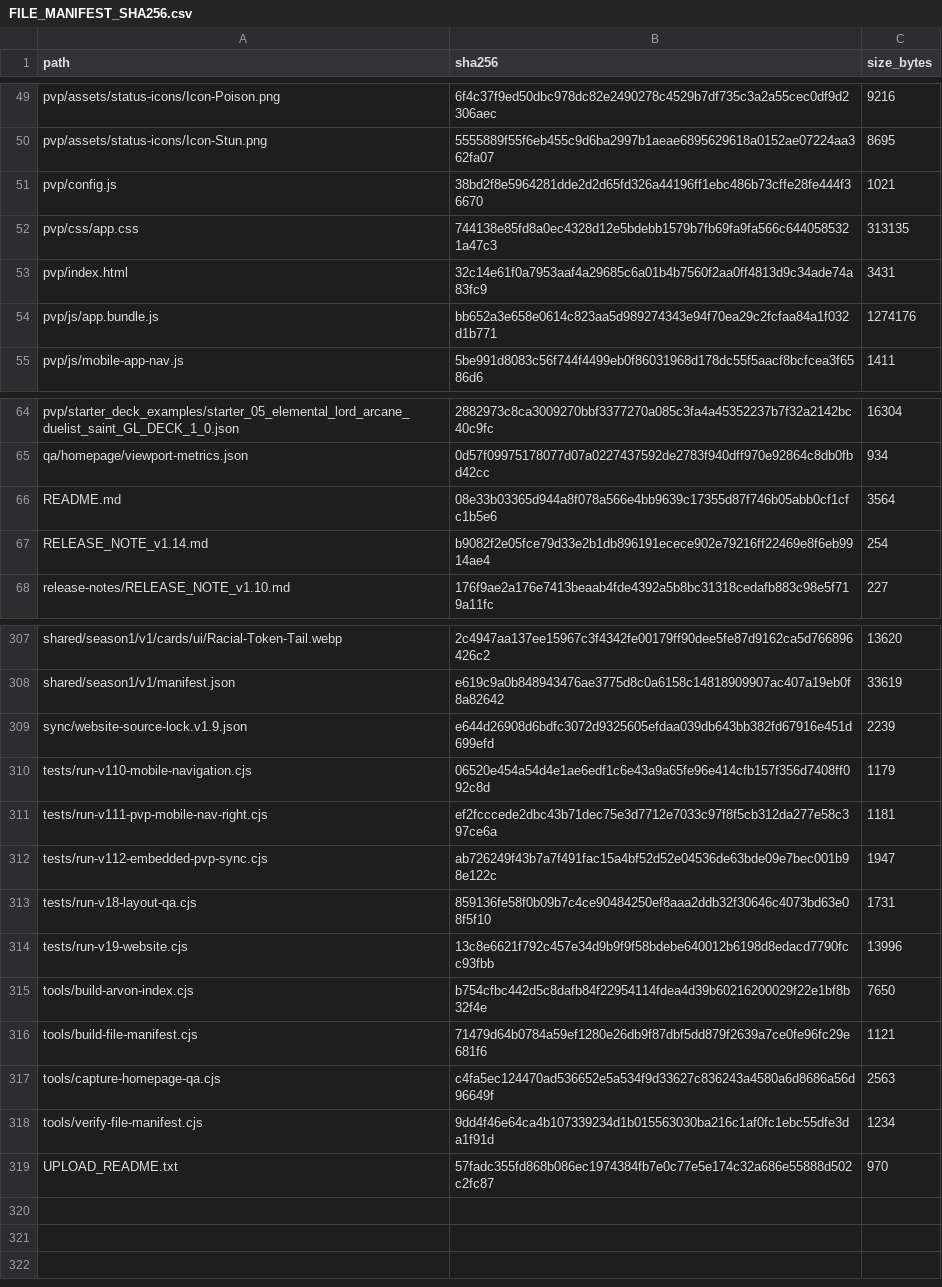
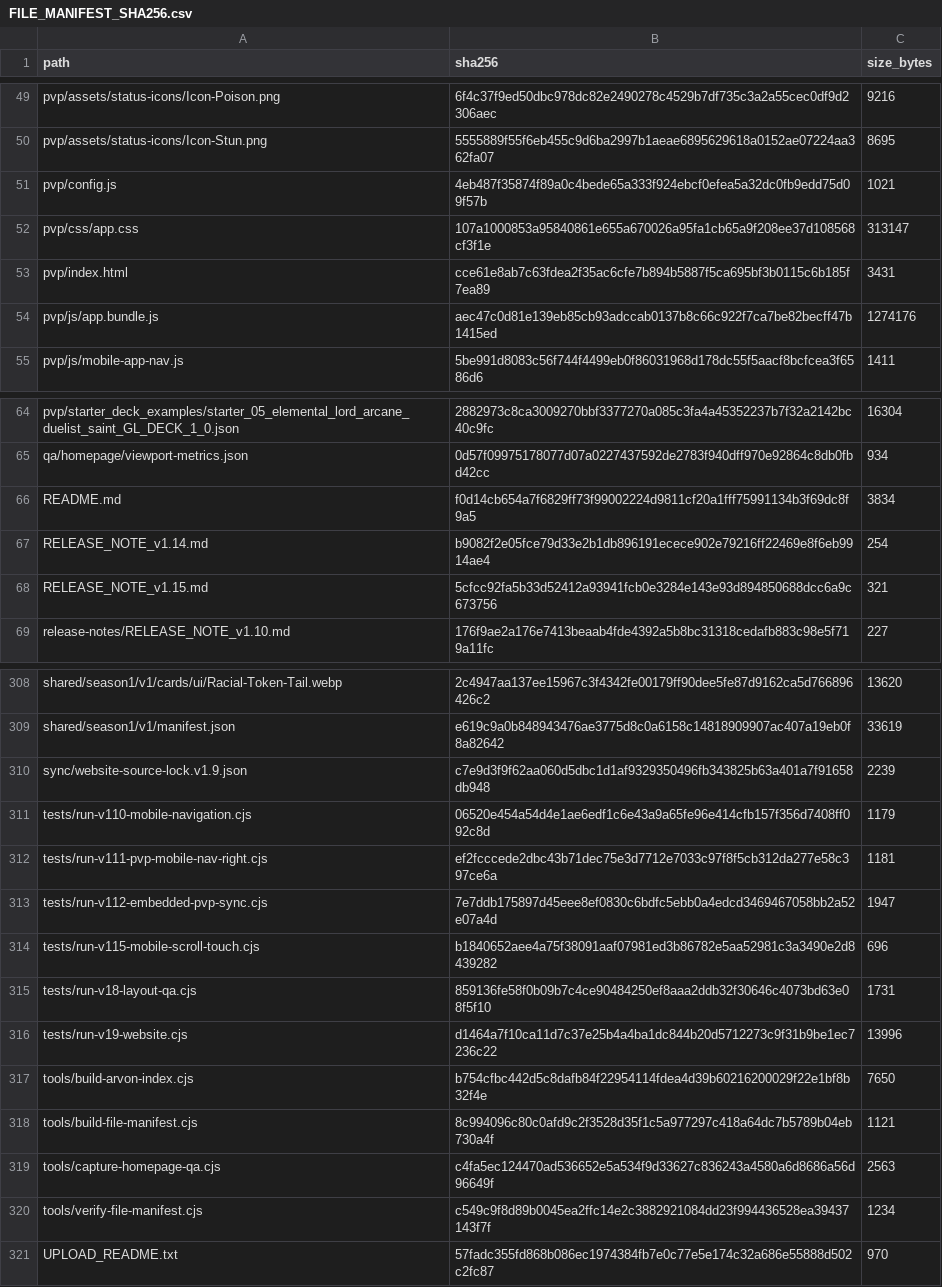
Before and after one commit to GrandisLegacyTCG/GrandisLegacyTCG.github.io, a CSV file: FILE_MANIFEST_SHA256.csv, drawn as a sheet; only a part is shown, gaps mark what is left out; the diff covers the shown part only.

```diff
--- a/FILE_MANIFEST_SHA256.csv
+++ b/FILE_MANIFEST_SHA256.csv
@@ -50,6 +50,6 @@ pvp/assets/status-icons/Icon-Poison.png,6f4c37f9ed50dbc978dc82e2490278c4529b7df7
 pvp/assets/status-icons/Icon-Stun.png,5555889f55f6eb455c9d6ba2997b1aeae6895629618a0152ae07224aa362fa07,8695
-pvp/config.js,38bd2f8e5964281dde2d2d65fd326a44196ff1ebc486b73cffe28fe444f36670,1021
-pvp/css/app.css,744138e85fd8a0ec4328d12e5bdebb1579b7fb69fa9fa566c6440585321a47c3,313135
-pvp/index.html,32c14e61f0a7953aaf4a29685c6a01b4b7560f2aa0ff4813d9c34ade74a83fc9,3431
-pvp/js/app.bundle.js,bb652a3e658e0614c823aa5d989274343e94f70ea29c2fcfaa84a1f032d1b771,1274176
+pvp/config.js,4eb487f35874f89a0c4bede65a333f924ebcf0efea5a32dc0fb9edd75d09f57b,1021
+pvp/css/app.css,107a1000853a95840861e655a670026a95fa1cb65a9f208ee37d108568cf3f1e,313147
+pvp/index.html,cce61e8ab7c63fdea2f35ac6cfe7b894b5887f5ca695bf3b0115c6b185f7ea89,3431
+pvp/js/app.bundle.js,aec47c0d81e139eb85cb93adccab0137b8c66c922f7ca7be82becff47b1415ed,1274176
 pvp/js/mobile-app-nav.js,5be991d8083c56f744f4499eb0f86031968d178dc55f5aacf8bcfcea3f6586d6,1411
@@ -65,4 +65,5 @@ pvp/starter_deck_examples/starter_05_elemental_lord_arcane_duelist_saint_GL_DECK
 qa/homepage/viewport-metrics.json,0d57f09975178077d07a0227437592de2783f940dff970e92864c8db0fbd42cc,934
-README.md,08e33b03365d944a8f078a566e4bb9639c17355d87f746b05abb0cf1cfc1b5e6,3564
+README.md,f0d14cb654a7f6829ff73f99002224d9811cf20a1fff75991134b3f69dc8f9a5,3834
 RELEASE_NOTE_v1.14.md,b9082f2e05fce79d33e2b1db896191ecece902e79216ff22469e8f6eb9914ae4,254
+RELEASE_NOTE_v1.15.md,5cfcc92fa5b33d52412a93941fcb0e3284e143e93d894850688dcc6a9c673756,321
 release-notes/RELEASE_NOTE_v1.10.md,176f9ae2a176e7413beaab4fde4392a5b8bc31318cedafb883c98e5f719a11fc,227
@@ -308,12 +309,13 @@ shared/season1/v1/cards/ui/Racial-Token-Tail.webp,2c4947aa137ee15967c3f4342fe001
 shared/season1/v1/manifest.json,e619c9a0b848943476ae3775d8c0a6158c14818909907ac407a19eb0f8a82642,33619
-sync/website-source-lock.v1.9.json,e644d26908d6bdfc3072d9325605efdaa039db643bb382fd67916e451d699efd,2239
+sync/website-source-lock.v1.9.json,c7e9d3f9f62aa060d5dbc1d1af9329350496fb343825b63a401a7f91658db948,2239
 tests/run-v110-mobile-navigation.cjs,06520e454a54d4e1ae6edf1c6e43a9a65fe96e414cfb157f356d7408ff092c8d,1179
 tests/run-v111-pvp-mobile-nav-right.cjs,ef2fcccede2dbc43b71dec75e3d7712e7033c97f8f5cb312da277e58c397ce6a,1181
-tests/run-v112-embedded-pvp-sync.cjs,ab726249f43b7a7f491fac15a4bf52d52e04536de63bde09e7bec001b98e122c,1947
+tests/run-v112-embedded-pvp-sync.cjs,7e7ddb175897d45eee8ef0830c6bdfc5ebb0a4edcd3469467058bb2a52e07a4d,1947
+tests/run-v115-mobile-scroll-touch.cjs,b1840652aee4a75f38091aaf07981ed3b86782e5aa52981c3a3490e2d8439282,696
 tests/run-v18-layout-qa.cjs,859136fe58f0b09b7c4ce90484250ef8aaa2ddb32f30646c4073bd63e08f5f10,1731
-tests/run-v19-website.cjs,13c8e6621f792c457e34d9b9f9f58bdebe640012b6198d8edacd7790fcc93fbb,13996
+tests/run-v19-website.cjs,d1464a7f10ca11d7c37e25b4a4ba1dc844b20d5712273c9f31b9be1ec7236c22,13996
 tools/build-arvon-index.cjs,b754cfbc442d5c8dafb84f22954114fdea4d39b60216200029f22e1bf8b32f4e,7650
-tools/build-file-manifest.cjs,71479d64b0784a59ef1280e26db9f87dbf5dd879f2639a7ce0fe96fc29e681f6,1121
+tools/build-file-manifest.cjs,8c994096c80c0afd9c2f3528d35f1c5a977297c418a64dc7b5789b04eb730a4f,1121
 tools/capture-homepage-qa.cjs,c4fa5ec124470ad536652e5a534f9d33627c836243a4580a6d8686a56d96649f,2563
-tools/verify-file-manifest.cjs,9dd4f46e64ca4b107339234d1b015563030ba216c1af0fc1ebc55dfe3da1f91d,1234
+tools/verify-file-manifest.cjs,c549c9f8d89b0045ea2ffc14e2c3882921084dd23f994436528ea39437143f7f,1234
 UPLOAD_README.txt,57fadc355fd868b086ec1974384fb7e0c77e5e174c32a686e55888d502c2fc87,970
```
Also changed, not shown: 3 edited cells elsewhere in this file, 14 other files.
